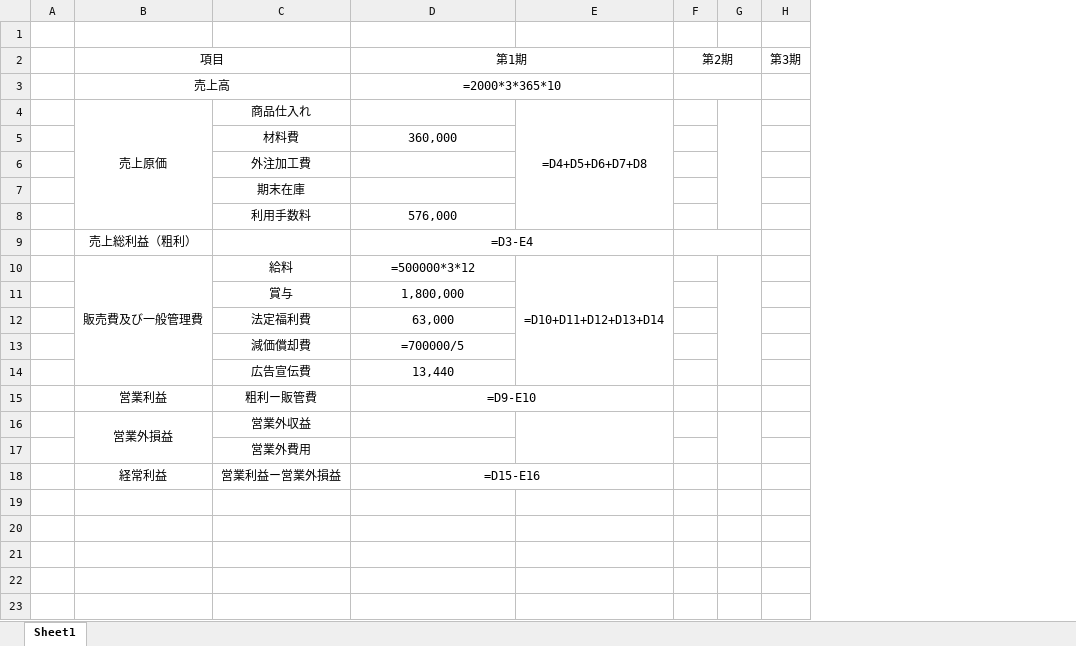
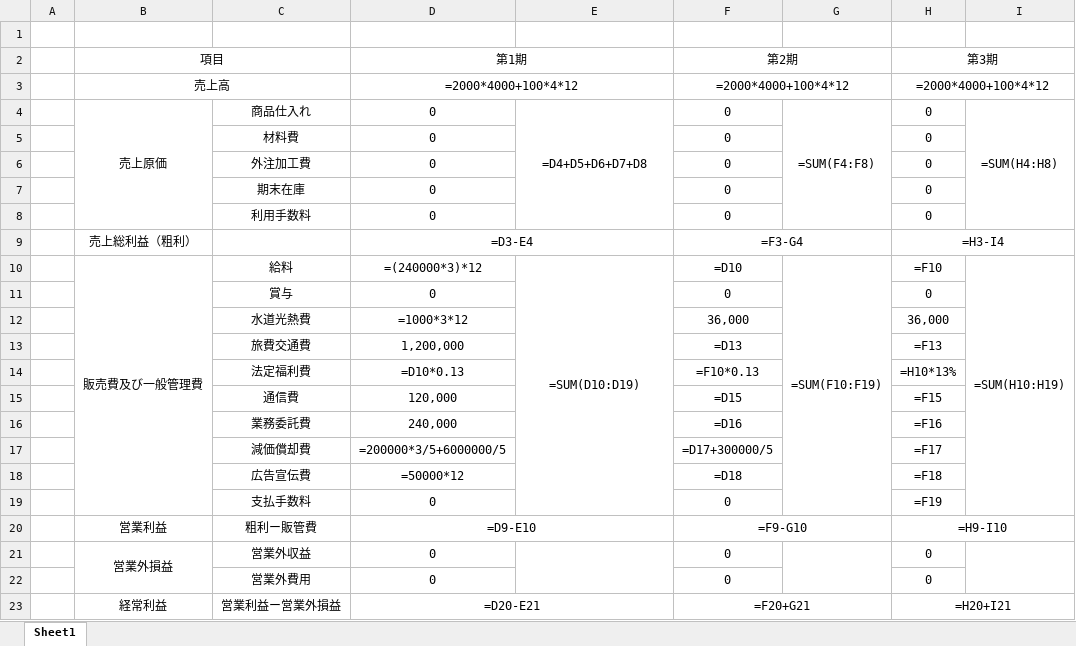
Before and after one commit to XatsukiX/xbp, an Excel workbook: de56/profit_plan.xlsx, sheet Sheet1, drawn as a sheet; values as stored, in another font and other column widths than the file's, no borders; formulas without a stored value are shown as written; removed rows and columns are numbered as before the commit, all else as after; the diff names each change by its address in the sheet, - before the commit and + after, or states it on an @@ line.

```diff
--- a/de56/profit_plan.xlsx (sheet Sheet1)
+++ b/de56/profit_plan.xlsx (sheet Sheet1)
-column F (第2期), empty
-column G, empty
-column H (第3期), empty
+column F (第2期), rows 3-11: =2000*4000+100*4*12 | 0 | 0 | 0 | 0 | 0 | =F3-G4 | =D10 | 0; row 14: =F10*0.13; rows 17-18: =D17+300000/5 | =D18; rows 20-23: =F9-G10 | 0 | 0 | =F20+G21
+column G, rows 4-10: =SUM(F4:F8) |  |  |  |  |  | =SUM(F10:F19)
+column H (第3期), rows 3-11: =2000*4000+100*4*12 | 0 | 0 | 0 | 0 | 0 | =H3-I4 | =F10 | 0; row 14: =H10*13%; rows 17-18: =F17 | =F18; rows 20-23: =H9-I10 | 0 | 0 | =H20+I21
+column I, rows 4-10: =SUM(H4:H8) |  |  |  |  |  | =SUM(H10:H19)
-D3 (第1期): =2000*3*365*10
+D3 (第1期): =2000*4000+100*4*12
-D4 (第1期): (empty)
+D4 (第1期): 0
-D5 (第1期): 360,000
+D5 (第1期): 0
-D6:D7 (第1期): (empty)
+D6:D7 (第1期): 0
-D8 (第1期): 576,000
+D8 (第1期): 0
-D10 (第1期): =500000*3*12
+D10 (第1期): =(240000*3)*12
-E10: =D10+D11+D12+D13+D14
+E10: =SUM(D10:D19)
-D11 (第1期): 1,800,000
+D11 (第1期): 0
+row 12:  |  | 水道光熱費 | =1000*3*12 |  | 36,000 |  | 36,000
+row 13:  |  | 旅費交通費 | 1,200,000 |  | =D13 |  | =F13
-D14 (第1期): 63,000
+D14 (第1期): =D10*0.13
+row 15:  |  | 通信費 | 120,000 |  | =D15 |  | =F15
+row 16:  |  | 業務委託費 | 240,000 |  | =D16 |  | =F16
-D17 (第1期): =700000/5
+D17 (第1期): =200000*3/5+6000000/5
-D18 (第1期): 13,440
+D18 (第1期): =50000*12
+row 19:  |  | 支払手数料 | 0 |  | 0 |  | =F19
-D21:D22 (第1期): (empty)
+D21:D22 (第1期): 0
-D23 (第1期): =D15-E16
+D23 (第1期): =D20-E21
```
Also changed, not shown: 1 other file.
